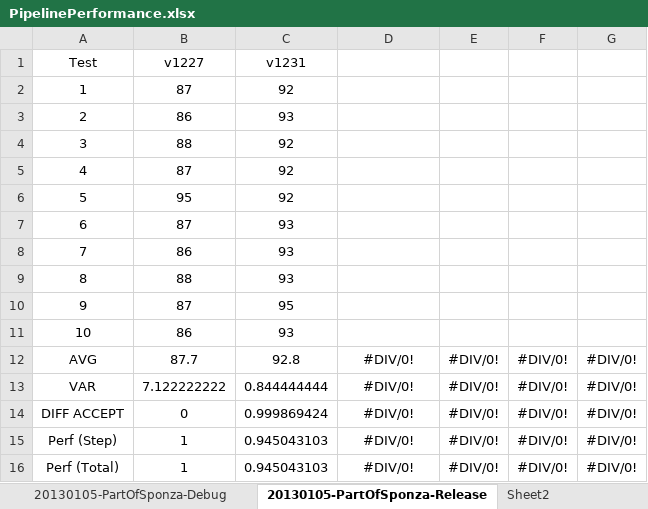
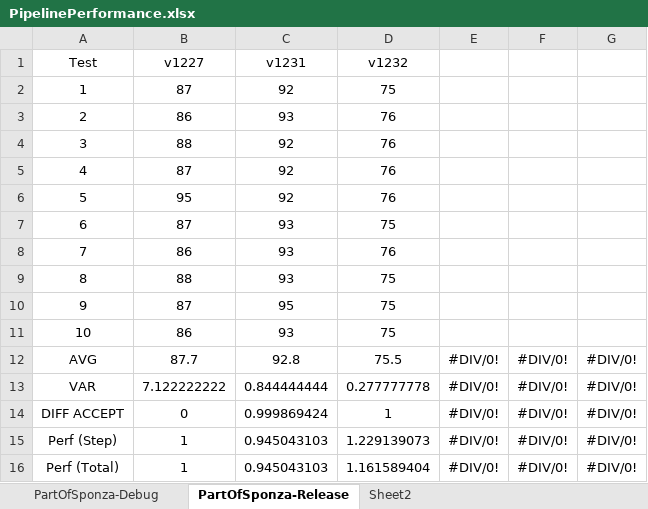
Before and after one commit to bobbyzhu/SALVIA, an Excel workbook: doc/contents/materials/PipelinePerformance.xlsx, sheet PartOfSponza-Release, drawn as a sheet; values as stored, in another font and other column widths than the file's, no borders; conditional formats not drawn; the diff names each change by its address in the sheet, - before the commit and + after, or states it on an @@ line.

Commit message:
Update issue 226: SALVIA:   Update performance document.

```diff
--- a/doc/contents/materials/PipelinePerformance.xlsx (sheet PartOfSponza-Release)
+++ b/doc/contents/materials/PipelinePerformance.xlsx (sheet PartOfSponza-Release)
-sheet tab: 20130105-PartOfSponza-Debug
+sheet tab: PartOfSponza-Debug
-sheet tab: 20130105-PartOfSponza-Release
+sheet tab: PartOfSponza-Release
-D1: (empty)
+D1: v1232
-D2: (empty)
+D2: 75
-D3:D6: (empty)
+D3:D6: 76
-D7: (empty)
+D7: 75
-D8: (empty)
+D8: 76
-D9:D11: (empty)
+D9:D11: 75
-D12: #DIV/0!
+D12: 75.5
-D13: #DIV/0!
+D13: 0.277777778
-D14: #DIV/0!
+D14: 1
-D15: #DIV/0!
+D15: 1.229139073
-D16: #DIV/0!
+D16: 1.161589404
```
Also changed, not shown: sheet PartOfSponza-Debug.
